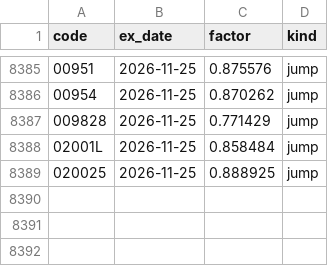
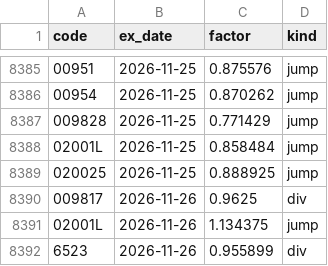
Before and after one commit to PoHsuanChou/tw-market-scanner, a CSV file: history/adjust.csv, drawn as a sheet; only a part is shown, gaps mark what is left out.

```diff
--- a/history/adjust.csv
+++ b/history/adjust.csv
@@ -8389 +8389,4 @@ code,ex_date,factor,kind
 020025,2026-11-25,0.888925,jump
+009817,2026-11-26,0.9625,div
+02001L,2026-11-26,1.134375,jump
+6523,2026-11-26,0.955899,div
```
Also changed, not shown: history/index/twii.csv, history/shares.csv, 21 other files.
